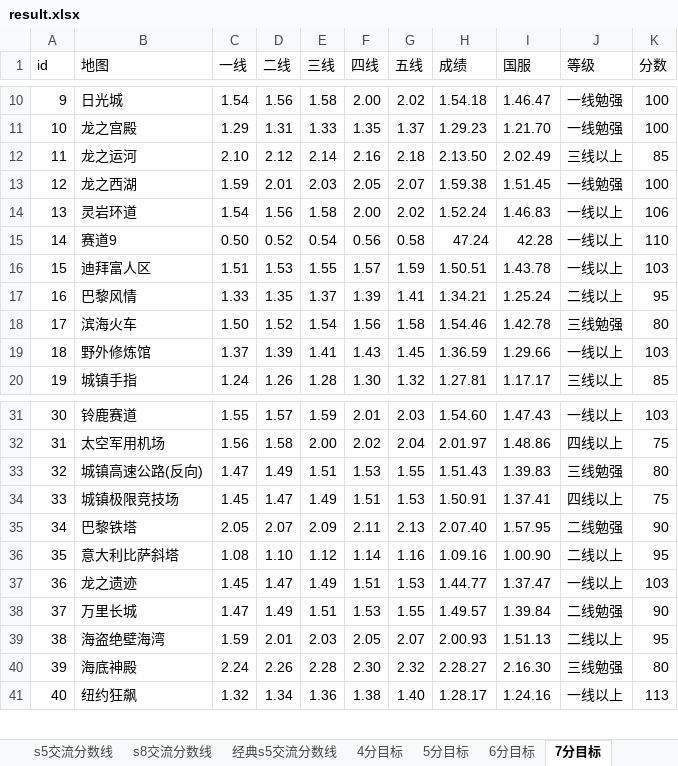
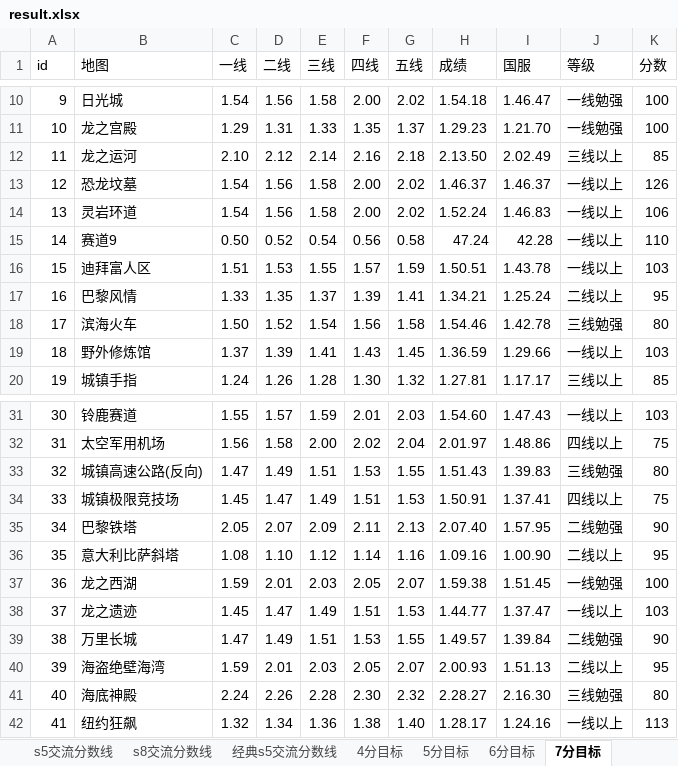
Before and after one commit to Felix-Project/GameRecord, an Excel workbook: game/result.xlsx, sheet 7分目标, drawn as a sheet; only a part is shown, gaps mark what is left out; values as stored, in another font and other column widths than the file's, no cell formats; addresses are those after the commit; the diff names each change by its address in the sheet, - before the commit and + after, or states it on an @@ line.

```diff
--- a/game/result.xlsx (sheet 7分目标)
+++ b/game/result.xlsx (sheet 7分目标)
+row 13: 12 | 恐龙坟墓 | 1.54 | 1.56 | 1.58 | 2.00 | 2.02 | 1.46.37 | 1.46.37 | 一线以上 | 126
@@ row 13 moved to row 37: 36 @@
@@ column A (id) renumbered from row 38 down @@
```
Also changed, not shown: sheet s5交流分数线, sheet S4交流分数线, sheet S3交流分数线, sheet S1交流分数线, sheet 5分目标, sheet 6分目标, 3 more sheets, cell formats, 8 other files.
